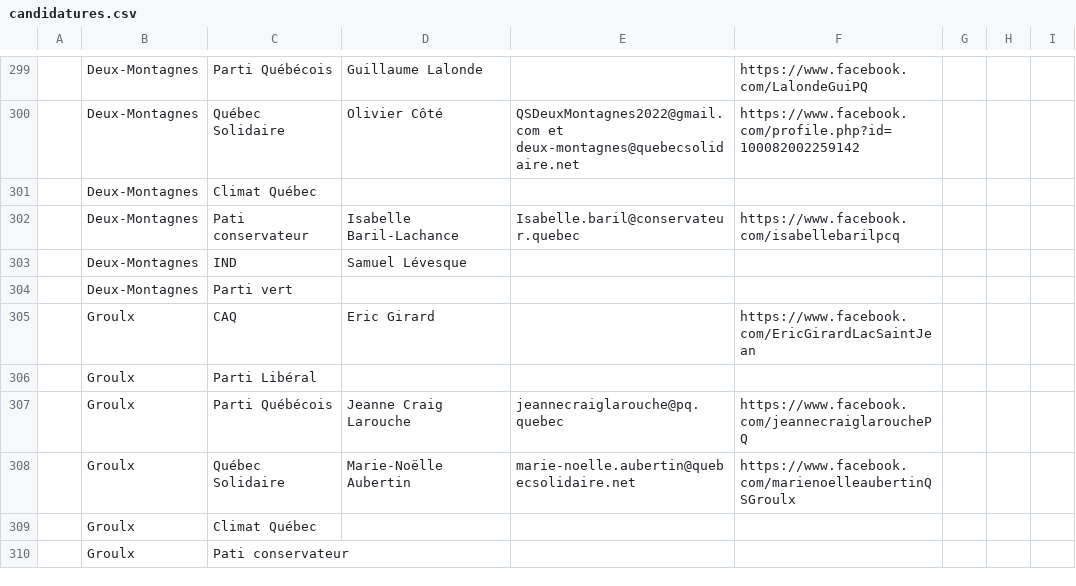
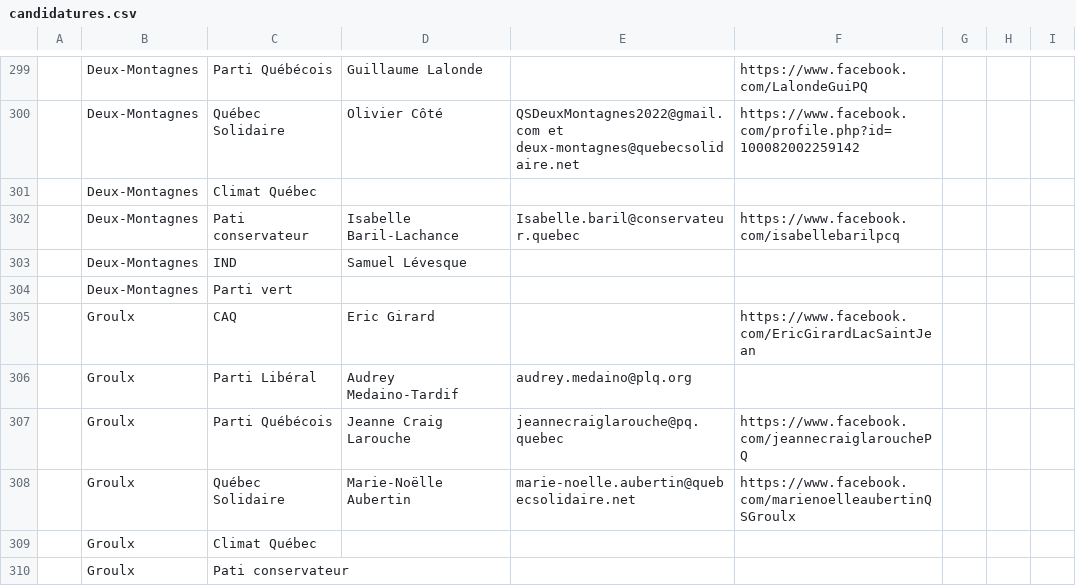
Before and after one commit to Drahakar/vireauvert, a CSV file: tools/data/candidatures.csv, drawn as a sheet; only a part is shown, gaps mark what is left out; the diff covers the shown part only; the diff names each change by its address in the sheet, - before the commit and + after, or states it on an @@ line.

```diff
--- a/tools/data/candidatures.csv
+++ b/tools/data/candidatures.csv
-D306: (empty)
+D306: Audrey Medaino-Tardif
-E306: (empty)
+E306: audrey.medaino@plq.org
```
Also changed, not shown: 3 added rows, 3 removed rows and 38 edited cells elsewhere in this file, 1 other file.
